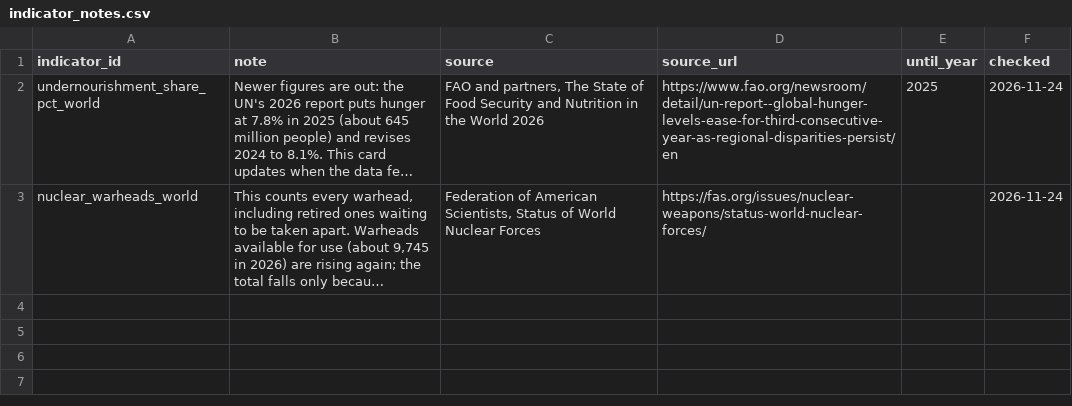
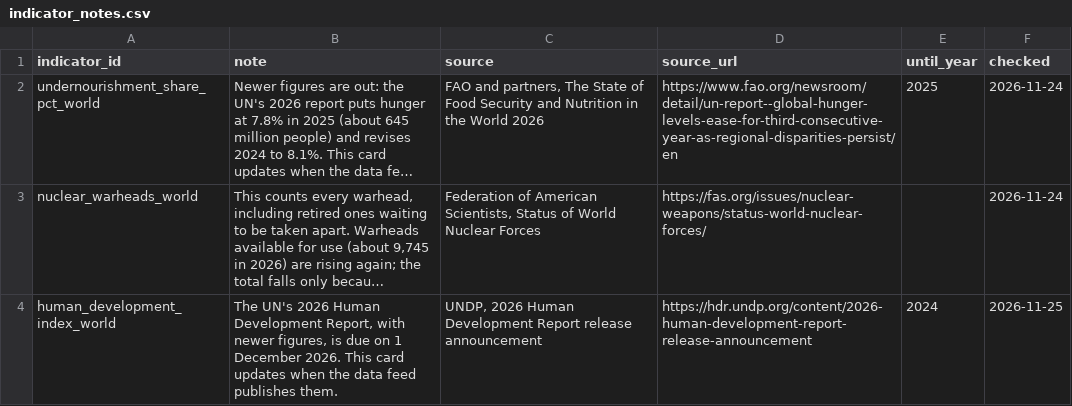
Before and after one commit to jdsouza1/EarthOs, a CSV file: data/indicator_notes.csv, drawn as a sheet; long unchanged cells end in …; the diff names each change by its address in the sheet, - before the commit and + after, or states it on an @@ line.

```diff
--- a/data/indicator_notes.csv
+++ b/data/indicator_notes.csv
+row 4: human_development_index_world | The UN's 2026 Human Development Report, with newer figures, is due on 1 December 2026. This card updates when the data feed publishes them. | UNDP, 2026 Human Development Report release announcement | https://hdr.undp.org/content/2026-human-development-report-release-announcement | 2024 | 2026-11-25
```
Also changed, not shown: data/changelog.csv, data/coming_due.csv, 10 other files.
